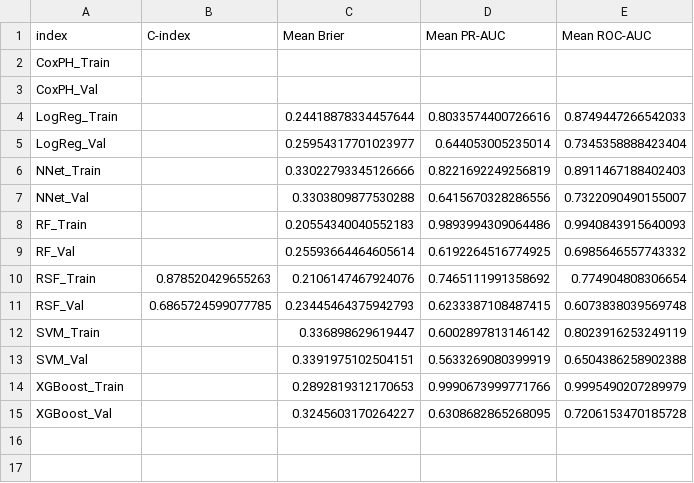
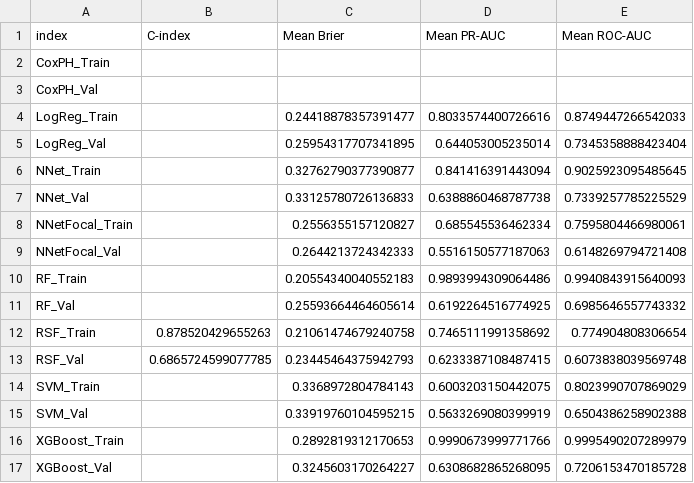
Before and after one commit to dannilin2601/discrete-time-survival, a CSV file: output/mirna_white_kirc_results.csv, drawn as a sheet.

Commit message:
updated params from focal nn

```diff
--- a/output/mirna_white_kirc_results.csv
+++ b/output/mirna_white_kirc_results.csv
@@ -3,12 +3,14 @@ CoxPH_Train,,,,
 CoxPH_Val,,,,
-LogReg_Train,,0.24418878334457644,0.8033574400726616,0.8749447266542033
-LogReg_Val,,0.25954317701023977,0.644053005235014,0.7345358888423404
-NNet_Train,,0.33022793345126666,0.8221692249256819,0.8911467188402403
-NNet_Val,,0.3303809877530288,0.6415670328286556,0.7322090490155007
+LogReg_Train,,0.24418878357391477,0.8033574400726616,0.8749447266542033
+LogReg_Val,,0.25954317707341895,0.644053005235014,0.7345358888423404
+NNet_Train,,0.32762790377390877,0.841416391443094,0.9025923095485645
+NNet_Val,,0.33125780726136833,0.6388860468787738,0.7339257785225529
+NNetFocal_Train,,0.2556355157120827,0.685545536462334,0.7595804466980061
+NNetFocal_Val,,0.2644213724342333,0.5516150577187063,0.6148269794721408
 RF_Train,,0.20554340040552183,0.9893994309064486,0.9940843915640093
 RF_Val,,0.25593664464605614,0.6192264516774925,0.6985646557743332
-RSF_Train,0.878520429655263,0.2106147467924076,0.7465111991358692,0.774904808306654
+RSF_Train,0.878520429655263,0.21061474679240758,0.7465111991358692,0.774904808306654
 RSF_Val,0.6865724599077785,0.23445464375942793,0.6233387108487415,0.6073838039569748
-SVM_Train,,0.336898629619447,0.6002897813146142,0.8023916253249119
-SVM_Val,,0.3391975102504151,0.5633269080399919,0.6504386258902388
+SVM_Train,,0.3368972804784143,0.6003203150442075,0.8023990707869029
+SVM_Val,,0.33919760104595215,0.5633269080399919,0.6504386258902388
 XGBoost_Train,,0.2892819312170653,0.9990673999771766,0.9995490207289979
```
Also changed, not shown: output/PBC_dataset_results.csv, 2 other files.
